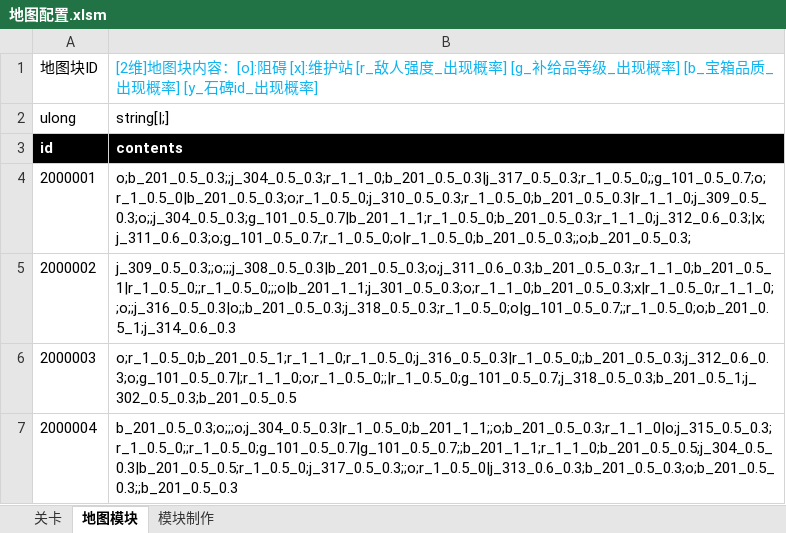
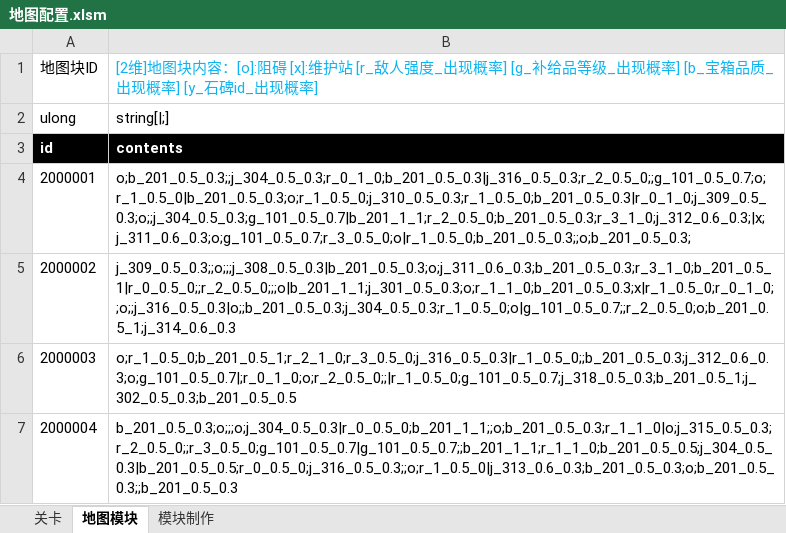
Before and after one commit to Canvastudio/Prometheus, an Excel workbook: Design/原始配置表/地图配置.xlsm, sheet 地图模块, drawn as a sheet; values as stored, in another font and other column widths than the file's, no borders; charts and pictures and conditional formats and table styles not drawn; the diff names each change by its address in the sheet, - before the commit and + after, or states it on an @@ line.

```diff
--- a/Design/原始配置表/地图配置.xlsm (sheet 地图模块)
+++ b/Design/原始配置表/地图配置.xlsm (sheet 地图模块)
-B4: o;b_201_0.5_0.3;;j_304_0.5_0.3;r_1_1_0;b_201_0.5_0.3|j_317_0.5_0.3;r_1_0.5_0;;g_101_0.5_0.7;o;r_1_0.5_0|b_201_0.5_0.3;o;r_1_0.5_0;j_310_0.5_0.3;r_1_0.5_0;b_201_0.5_0.3|r_1_1_0;j_309_0.5_0.3;o;;j_304_0.5_0.3;g_101_0.5_0.7|b_201_1_1;r_1_0.5_0;b_201_0.5_0.3;r_1_1_0;j_312_0.6_0.3;|x;j_311_0.6_0.3;o;g_101_0.5_0.7;r_1_0.5_0;o|r_1_0.5_0;b_201_0.5_0.3;;o;b_201_0.5_0.3;
+B4: o;b_201_0.5_0.3;;j_304_0.5_0.3;r_0_1_0;b_201_0.5_0.3|j_316_0.5_0.3;r_2_0.5_0;;g_101_0.5_0.7;o;r_1_0.5_0|b_201_0.5_0.3;o;r_1_0.5_0;j_310_0.5_0.3;r_1_0.5_0;b_201_0.5_0.3|r_0_1_0;j_309_0.5_0.3;o;;j_304_0.5_0.3;g_101_0.5_0.7|b_201_1_1;r_2_0.5_0;b_201_0.5_0.3;r_3_1_0;j_312_0.6_0.3;|x;j_311_0.6_0.3;o;g_101_0.5_0.7;r_3_0.5_0;o|r_1_0.5_0;b_201_0.5_0.3;;o;b_201_0.5_0.3;
-B5: j_309_0.5_0.3;;o;;;j_308_0.5_0.3|b_201_0.5_0.3;o;j_311_0.6_0.3;b_201_0.5_0.3;r_1_1_0;b_201_0.5_1|r_1_0.5_0;;r_1_0.5_0;;;o|b_201_1_1;j_301_0.5_0.3;o;r_1_1_0;b_201_0.5_0.3;x|r_1_0.5_0;r_1_1_0;;o;;j_316_0.5_0.3|o;;b_201_0.5_0.3;j_318_0.5_0.3;r_1_0.5_0;o|g_101_0.5_0.7;;r_1_0.5_0;o;b_201_0.5_1;j_314_0.6_0.3
+B5: j_309_0.5_0.3;;o;;;j_308_0.5_0.3|b_201_0.5_0.3;o;j_311_0.6_0.3;b_201_0.5_0.3;r_3_1_0;b_201_0.5_1|r_0_0.5_0;;r_2_0.5_0;;;o|b_201_1_1;j_301_0.5_0.3;o;r_1_1_0;b_201_0.5_0.3;x|r_1_0.5_0;r_0_1_0;;o;;j_316_0.5_0.3|o;;b_201_0.5_0.3;j_304_0.5_0.3;r_1_0.5_0;o|g_101_0.5_0.7;;r_2_0.5_0;o;b_201_0.5_1;j_314_0.6_0.3
-B6: o;r_1_0.5_0;b_201_0.5_1;r_1_1_0;r_1_0.5_0;j_316_0.5_0.3|r_1_0.5_0;;b_201_0.5_0.3;j_312_0.6_0.3;o;g_101_0.5_0.7|;r_1_1_0;o;r_1_0.5_0;;|r_1_0.5_0;g_101_0.5_0.7;j_318_0.5_0.3;b_201_0.5_1;j_302_0.5_0.3;b_201_0.5_0.5
+B6: o;r_1_0.5_0;b_201_0.5_1;r_2_1_0;r_3_0.5_0;j_316_0.5_0.3|r_1_0.5_0;;b_201_0.5_0.3;j_312_0.6_0.3;o;g_101_0.5_0.7|;r_0_1_0;o;r_2_0.5_0;;|r_1_0.5_0;g_101_0.5_0.7;j_318_0.5_0.3;b_201_0.5_1;j_302_0.5_0.3;b_201_0.5_0.5
-B7: b_201_0.5_0.3;o;;;o;j_304_0.5_0.3|r_1_0.5_0;b_201_1_1;;o;b_201_0.5_0.3;r_1_1_0|o;j_315_0.5_0.3;r_1_0.5_0;;r_1_0.5_0;g_101_0.5_0.7|g_101_0.5_0.7;;b_201_1_1;r_1_1_0;b_201_0.5_0.5;j_304_0.5_0.3|b_201_0.5_0.5;r_1_0.5_0;j_317_0.5_0.3;;o;r_1_0.5_0|j_313_0.6_0.3;b_201_0.5_0.3;o;b_201_0.5_0.3;;b_201_0.5_0.3
+B7: b_201_0.5_0.3;o;;;o;j_304_0.5_0.3|r_0_0.5_0;b_201_1_1;;o;b_201_0.5_0.3;r_1_1_0|o;j_315_0.5_0.3;r_2_0.5_0;;r_3_0.5_0;g_101_0.5_0.7|g_101_0.5_0.7;;b_201_1_1;r_1_1_0;b_201_0.5_0.5;j_304_0.5_0.3|b_201_0.5_0.5;r_0_0.5_0;j_316_0.5_0.3;;o;r_1_0.5_0|j_313_0.6_0.3;b_201_0.5_0.3;o;b_201_0.5_0.3;;b_201_0.5_0.3
```
Also changed, not shown: sheet 模块制作, charts or pictures, Design/原始配置表/补给.xlsm, 3 other files.
